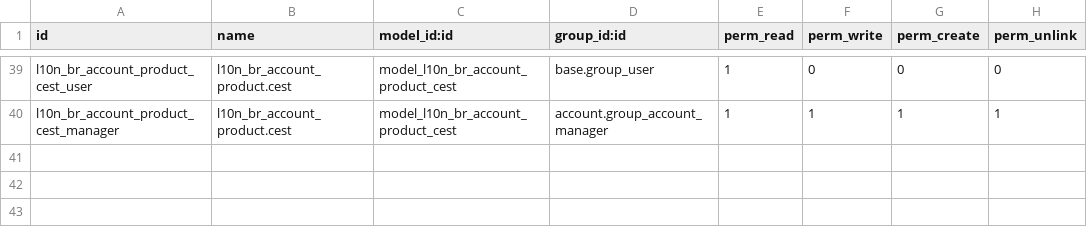
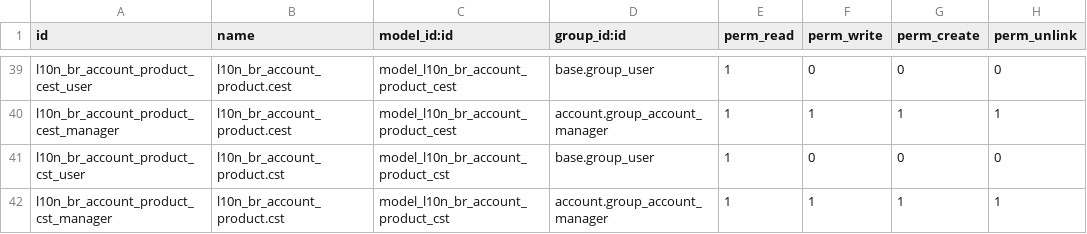
Before and after one commit to akretion/l10n_brazil, a CSV file: l10n_br_account_product/security/ir.model.access.csv, drawn as a sheet; only a part is shown, gaps mark what is left out; the diff names each change by its address in the sheet, - before the commit and + after, or states it on an @@ line.

Commit message:
added object security permission

```diff
--- a/l10n_br_account_product/security/ir.model.access.csv
+++ b/l10n_br_account_product/security/ir.model.access.csv
+row 41: l10n_br_account_product_cst_user | l10n_br_account_product.cst | model_l10n_br_account_product_cst | base.group_user | 1 | 0 | 0 | 0
+row 42: l10n_br_account_product_cst_manager | l10n_br_account_product.cst | model_l10n_br_account_product_cst | account.group_account_manager | 1 | 1 | 1 | 1
```
